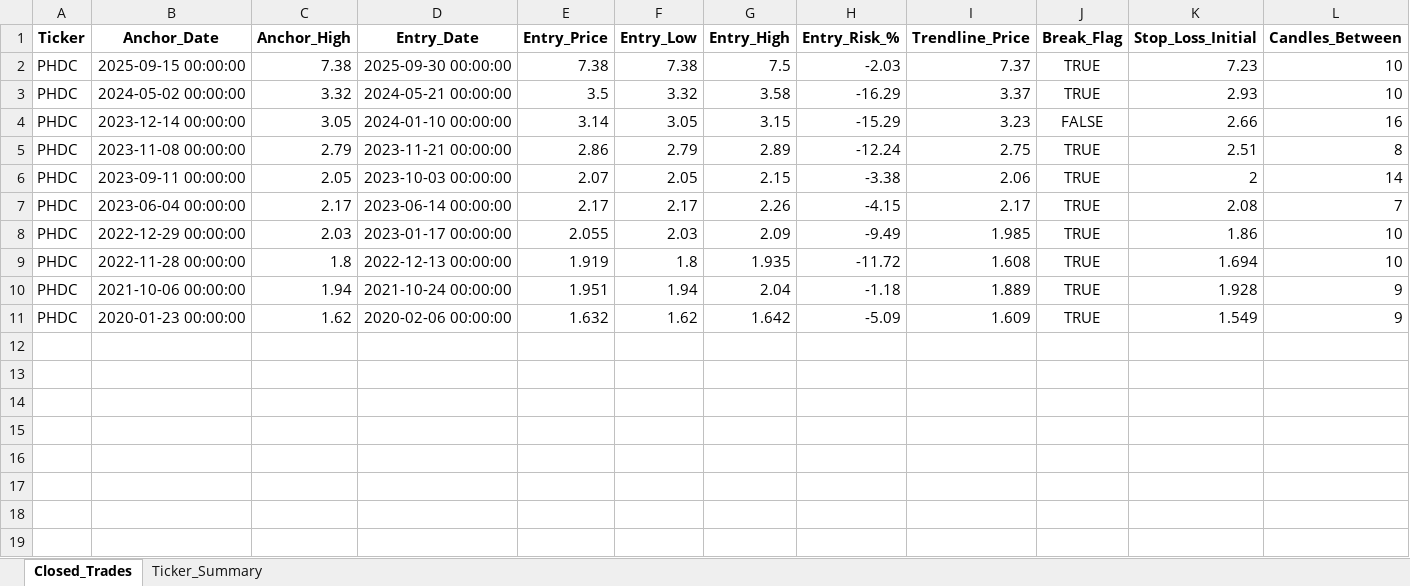
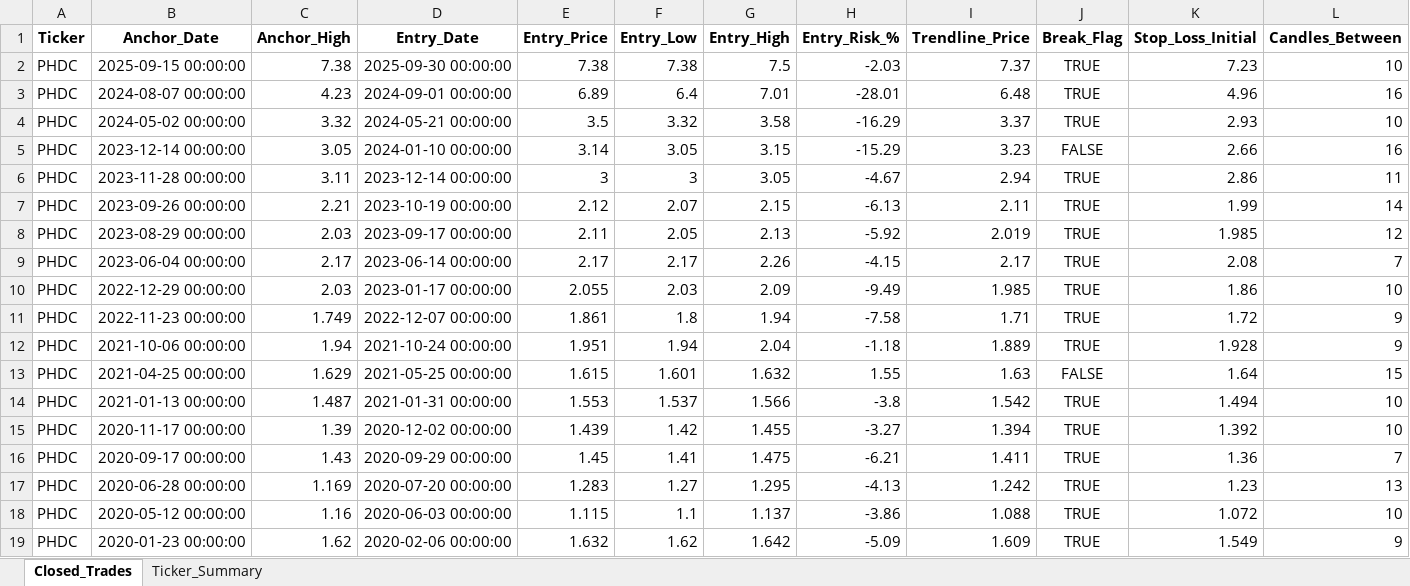
Before and after one commit to vancedmazen-art/stock_dashboard, an Excel workbook: Pattern_Scanner_Results.xlsx, sheet Closed_Trades, drawn as a sheet; only a part is shown; values as stored, in another font and other column widths than the file's, no borders; removed rows and columns are numbered as before the commit, all else as after; rows hold the shown columns only; the diff names each change by its address in the sheet, - before the commit and + after, or states it on an @@ line.

Commit message:
Update Pattern_Scanner_Results.xlsx 2026-07-08 13:55:57.761117

```diff
--- a/Pattern_Scanner_Results.xlsx (sheet Closed_Trades)
+++ b/Pattern_Scanner_Results.xlsx (sheet Closed_Trades)
+row 3: PHDC | 2024-08-07 00:00:00 | 4.23 | 2024-09-01 00:00:00 | 6.89 | 6.4 | 7.01 | -28.01 | 6.48 | TRUE | 4.96 | 16
-row 5: PHDC | 2023-11-08 00:00:00 | 2.79 | 2023-11-21 00:00:00 | 2.86 | 2.79 | 2.89 | -12.24 | 2.75 | TRUE | 2.51 | 8
-row 6: PHDC | 2023-09-11 00:00:00 | 2.05 | 2023-10-03 00:00:00 | 2.07 | 2.05 | 2.15 | -3.38 | 2.06 | TRUE | 2 | 14
+row 6: PHDC | 2023-11-28 00:00:00 | 3.11 | 2023-12-14 00:00:00 | 3 | 3 | 3.05 | -4.67 | 2.94 | TRUE | 2.86 | 11
+row 7: PHDC | 2023-09-26 00:00:00 | 2.21 | 2023-10-19 00:00:00 | 2.12 | 2.07 | 2.15 | -6.13 | 2.11 | TRUE | 1.99 | 14
+row 8: PHDC | 2023-08-29 00:00:00 | 2.03 | 2023-09-17 00:00:00 | 2.11 | 2.05 | 2.13 | -5.92 | 2.019 | TRUE | 1.985 | 12
-row 9: PHDC | 2022-11-28 00:00:00 | 1.8 | 2022-12-13 00:00:00 | 1.919 | 1.8 | 1.935 | -11.72 | 1.608 | TRUE | 1.694 | 10
+row 11: PHDC | 2022-11-23 00:00:00 | 1.749 | 2022-12-07 00:00:00 | 1.861 | 1.8 | 1.94 | -7.58 | 1.71 | TRUE | 1.72 | 9
+row 13: PHDC | 2021-04-25 00:00:00 | 1.629 | 2021-05-25 00:00:00 | 1.615 | 1.601 | 1.632 | 1.55 | 1.63 | FALSE | 1.64 | 15
+row 14: PHDC | 2021-01-13 00:00:00 | 1.487 | 2021-01-31 00:00:00 | 1.553 | 1.537 | 1.566 | -3.8 | 1.542 | TRUE | 1.494 | 10
+row 15: PHDC | 2020-11-17 00:00:00 | 1.39 | 2020-12-02 00:00:00 | 1.439 | 1.42 | 1.455 | -3.27 | 1.394 | TRUE | 1.392 | 10
+row 16: PHDC | 2020-09-17 00:00:00 | 1.43 | 2020-09-29 00:00:00 | 1.45 | 1.41 | 1.475 | -6.21 | 1.411 | TRUE | 1.36 | 7
+row 17: PHDC | 2020-06-28 00:00:00 | 1.169 | 2020-07-20 00:00:00 | 1.283 | 1.27 | 1.295 | -4.13 | 1.242 | TRUE | 1.23 | 13
+row 18: PHDC | 2020-05-12 00:00:00 | 1.16 | 2020-06-03 00:00:00 | 1.115 | 1.1 | 1.137 | -3.86 | 1.088 | TRUE | 1.072 | 10
```
Also changed, not shown: sheet Ticker_Summary.
